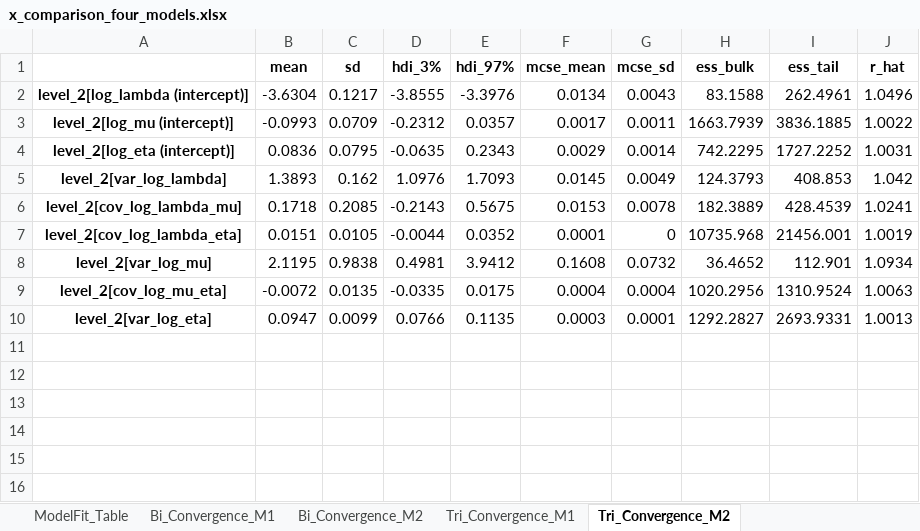
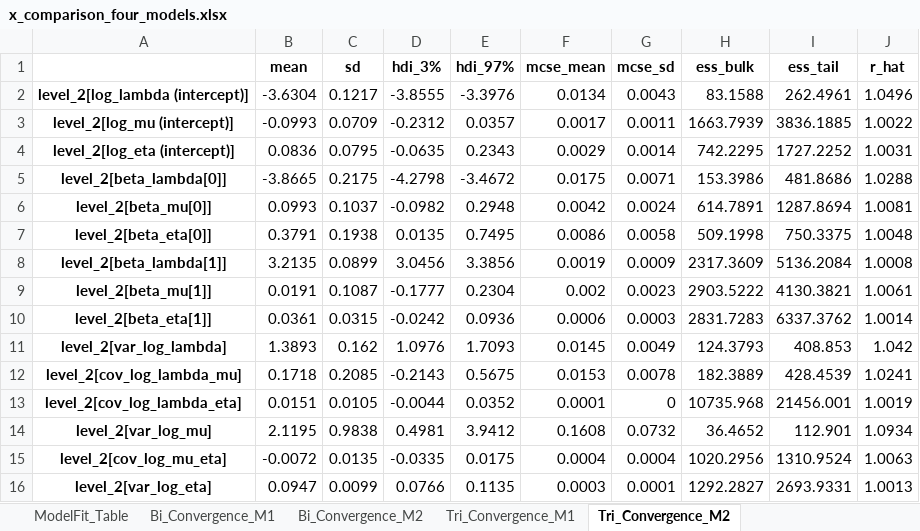
Before and after one commit to freiraum-bq/Abe_MCMC, an Excel workbook: outputs/excel/x_comparison_four_models.xlsx, sheet Tri_Convergence_M2, drawn as a sheet; values as stored, in another font and other column widths than the file's, no borders; the diff names each change by its address in the sheet, - before the commit and + after, or states it on an @@ line.

Commit message:
Updated Convergence for Tri M2

```diff
--- a/outputs/excel/x_comparison_four_models.xlsx (sheet Tri_Convergence_M2)
+++ b/outputs/excel/x_comparison_four_models.xlsx (sheet Tri_Convergence_M2)
+row 5: level_2[beta_lambda[0]] | -3.8665 | 0.2175 | -4.2798 | -3.4672 | 0.0175 | 0.0071 | 153.3986 | 481.8686 | 1.0288
+row 6: level_2[beta_mu[0]] | 0.0993 | 0.1037 | -0.0982 | 0.2948 | 0.0042 | 0.0024 | 614.7891 | 1287.8694 | 1.0081
+row 7: level_2[beta_eta[0]] | 0.3791 | 0.1938 | 0.0135 | 0.7495 | 0.0086 | 0.0058 | 509.1998 | 750.3375 | 1.0048
+row 8: level_2[beta_lambda[1]] | 3.2135 | 0.0899 | 3.0456 | 3.3856 | 0.0019 | 0.0009 | 2317.3609 | 5136.2084 | 1.0008
+row 9: level_2[beta_mu[1]] | 0.0191 | 0.1087 | -0.1777 | 0.2304 | 0.002 | 0.0023 | 2903.5222 | 4130.3821 | 1.0061
+row 10: level_2[beta_eta[1]] | 0.0361 | 0.0315 | -0.0242 | 0.0936 | 0.0006 | 0.0003 | 2831.7283 | 6337.3762 | 1.0014
```
